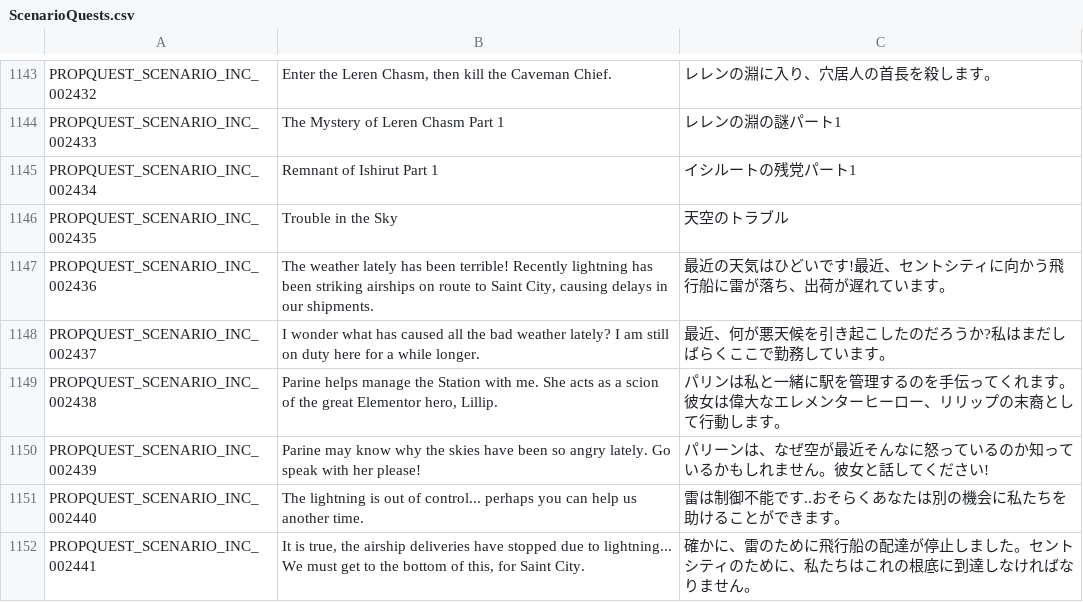
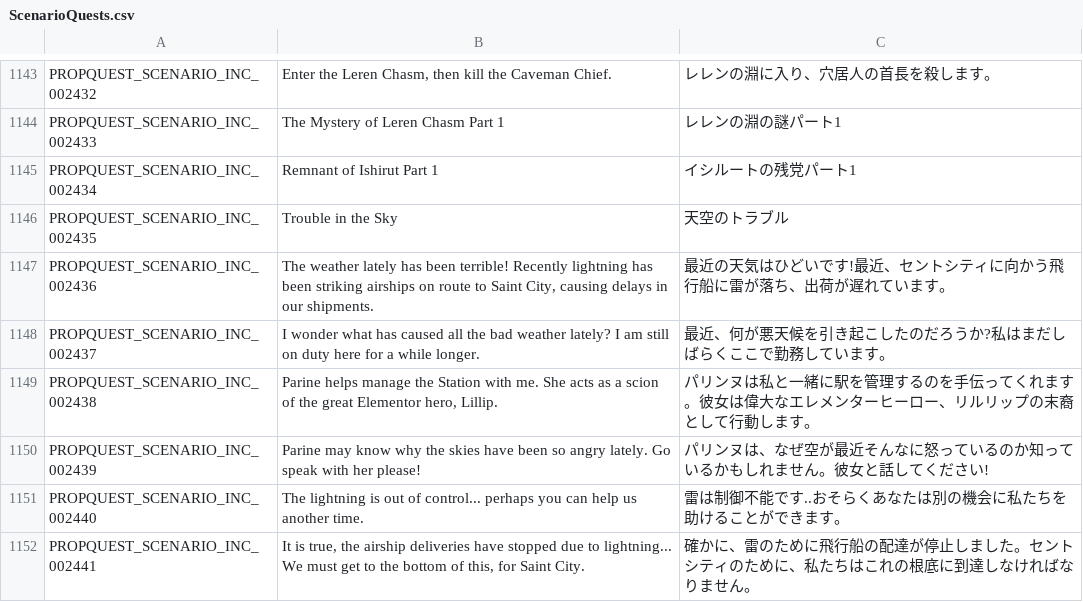
Before and after one commit to Farlighte/Flyff-Universe-Translations, a CSV file: Japanese/ScenarioQuests.csv, drawn as a sheet; only a part is shown, gaps mark what is left out; the diff covers the shown part only.

Commit message:
[Japanese] Standardize terminology for Rhisis questline ・今回登場する固有名詞・モンスター名の表記ゆれを修正 ・Parine を「パリンヌ」に統一 ・Lillip を「リルリップ」に統一 ・Otem 系を「オーテム」に統一し、Red Otem を「レッド・コルム」から「レッド・オーテム」に変更 ・Iblis Temple / Iblis Dungeon を「イブリス神殿」に統一 ・リシスの地下墓地内のモンスター名表記を統一

```diff
--- a/Japanese/ScenarioQuests.csv
+++ b/Japanese/ScenarioQuests.csv
@@ -1148,4 +1148,4 @@ PROPQUEST_SCENARIO_INC_002436,"The weather lately has been terrible! Recently li
 PROPQUEST_SCENARIO_INC_002437,I wonder what has caused all the bad weather lately? I am still on duty here for a while longer.,最近、何が悪天候を引き起こしたのだろうか?私はまだしばらくここで勤務しています。
-PROPQUEST_SCENARIO_INC_002438,"Parine helps manage the Station with me. She acts as a scion of the great Elementor hero, Lillip.",パリンは私と一緒に駅を管理するのを手伝ってくれます。彼女は偉大なエレメンターヒーロー、リリップの末裔として行動します。
-PROPQUEST_SCENARIO_INC_002439,Parine may know why the skies have been so angry lately. Go speak with her please!,パリーンは、なぜ空が最近そんなに怒っているのか知っているかもしれません。彼女と話してください!
+PROPQUEST_SCENARIO_INC_002438,"Parine helps manage the Station with me. She acts as a scion of the great Elementor hero, Lillip.",パリンヌは私と一緒に駅を管理するのを手伝ってくれます。彼女は偉大なエレメンターヒーロー、リルリップの末裔として行動します。
+PROPQUEST_SCENARIO_INC_002439,Parine may know why the skies have been so angry lately. Go speak with her please!,パリンヌは、なぜ空が最近そんなに怒っているのか知っているかもしれません。彼女と話してください!
 PROPQUEST_SCENARIO_INC_002440,The lightning is out of control... perhaps you can help us another time.,雷は制御不能です..おそらくあなたは別の機会に私たちを助けることができます。
```
Also changed, not shown: 10 edited cells elsewhere in this file, Japanese/Dialogs.csv, Japanese/DungeonQuests.csv, 6 other files.
